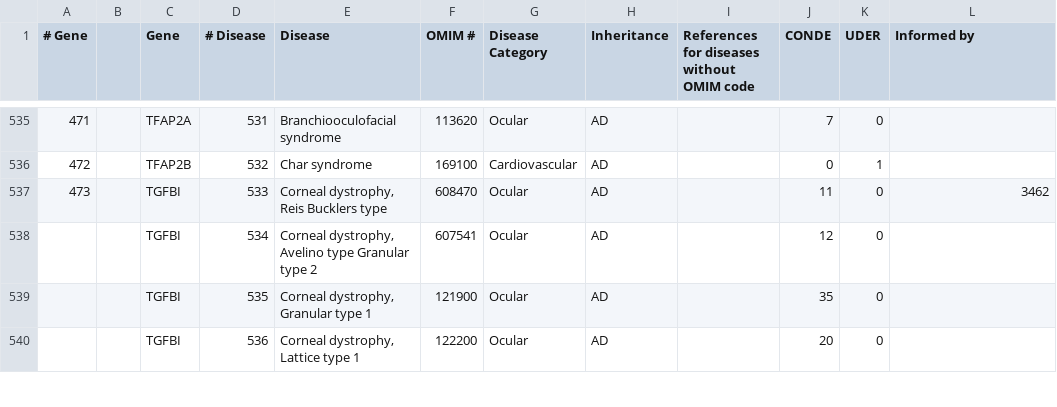
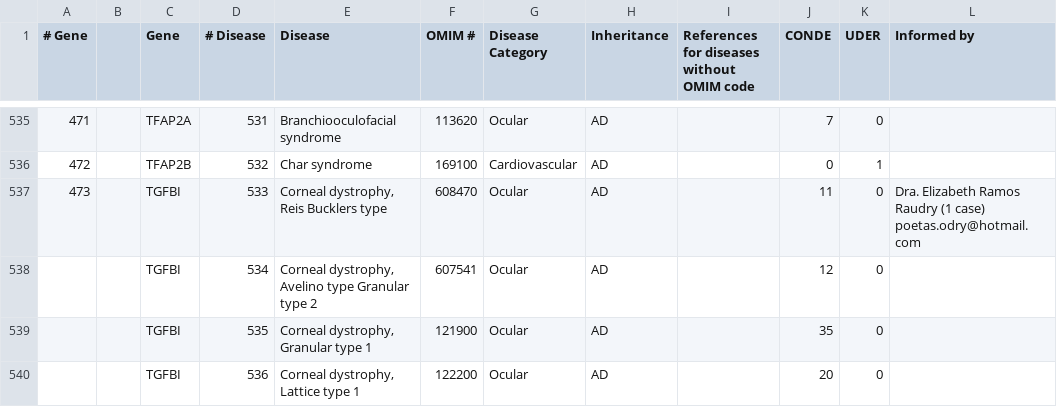
Before and after one commit to Nanox19435/registro-global-genes-y-diagnosticos, a CSV file: data.csv, drawn as a sheet; only a part is shown, gaps mark what is left out.

Commit message:
Update data.csv
Corrected a missing source

```diff
--- a/data.csv
+++ b/data.csv
@@ -536,3 +536,3 @@
 472,,TFAP2B,532,Char syndrome,169100,Cardiovascular,AD,,0,1,
-473,,TGFBI,533,"Corneal dystrophy, Reis Bucklers type",608470,Ocular,AD,,11,0,3462
+473,,TGFBI,533,"Corneal dystrophy, Reis Bucklers type",608470,Ocular,AD,,11,0,Dra. Elizabeth Ramos Raudry (1 case)  poetas.odry@hotmail.com
 ,,TGFBI,534,"Corneal dystrophy, Avelino type Granular type 2",607541,Ocular,AD,,12,0,
```
